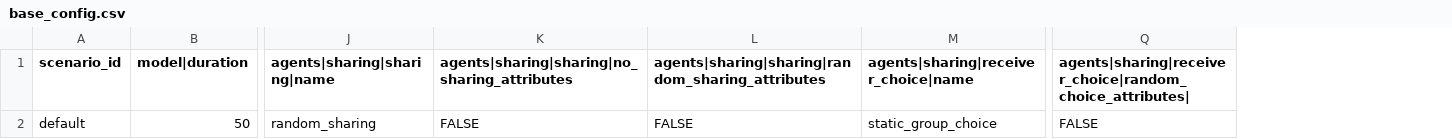
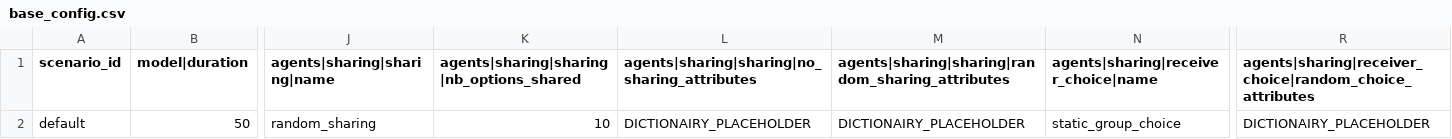
Before and after one commit to gijntema/artemis, a CSV file: src/base_config.csv, drawn as a sheet; only a part is shown, gaps mark what is left out; removed rows and columns are numbered as before the commit, all else as after; the diff names each change by its address in the sheet, - before the commit and + after, or states it on an @@ line.

```diff
--- a/src/base_config.csv
+++ b/src/base_config.csv
+column K, rows 1-2: agents|sharing|sharing|nb_options_shared | 10
-column Q, rows 1-2: agents|sharing|receiver_choice|random_choice_attributes| | FALSE
+column R, rows 1-2: agents|sharing|receiver_choice|random_choice_attributes | DICTIONAIRY_PLACEHOLDER
-L2: FALSE
+L2: DICTIONAIRY_PLACEHOLDER
-M2: FALSE
+M2: DICTIONAIRY_PLACEHOLDER
```
Also changed, not shown: src/base_config_with_adjusted_scenarios.csv, 5 other files.
